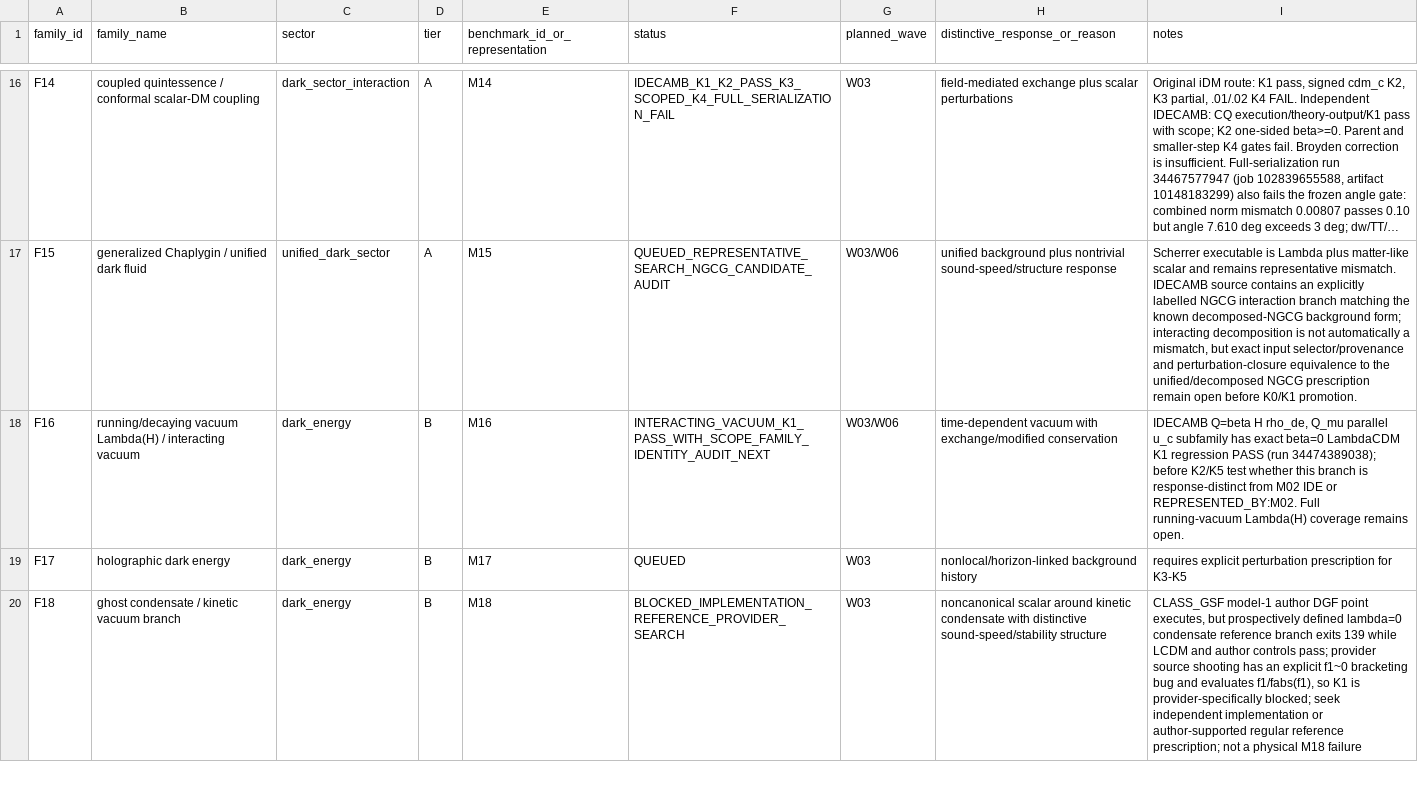
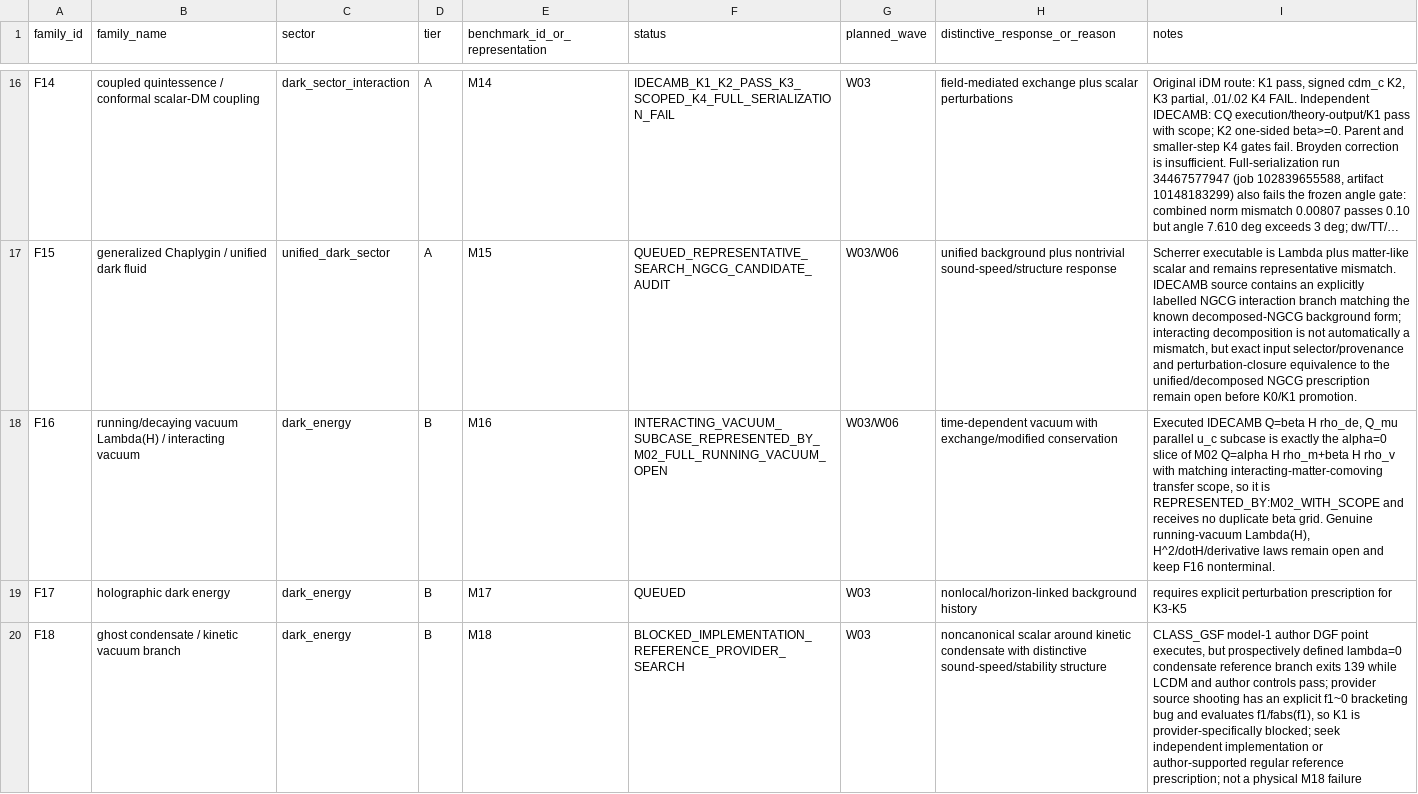
Before and after one commit to pppuu7-cmd/Known-Models-Dark-Sector-Benchmark, a CSV file: matrices/model_family_census.csv, drawn as a sheet; only a part is shown, gaps mark what is left out; long unchanged cells end in …; the diff names each change by its address in the sheet, - before the commit and + after, or states it on an @@ line.

```diff
--- a/matrices/model_family_census.csv
+++ b/matrices/model_family_census.csv
-F18 (status): INTERACTING_VACUUM_K1_PASS_WITH_SCOPE_FAMILY_IDENTITY_AUDIT_NEXT
+F18 (status): INTERACTING_VACUUM_SUBCASE_REPRESENTED_BY_M02_FULL_RUNNING_VACUUM_OPEN
-I18 (notes): IDECAMB Q=beta H rho_de, Q_mu parallel u_c subfamily has exact beta=0 LambdaCDM K1 regression PASS (run 34474389038); before K2/K5 test whether this branch is response-distinct from M02 IDE or REPRESENTED_BY:M02. Full running-vacuum Lambda(H) coverage remains open.
+I18 (notes): Executed IDECAMB Q=beta H rho_de, Q_mu parallel u_c subcase is exactly the alpha=0 slice of M02 Q=alpha H rho_m+beta H rho_v with matching interacting-matter-comoving transfer scope, so it is REPRESENTED_BY:M02_WITH_SCOPE and receives no duplicate beta grid. Genuine running-vacuum Lambda(H), H^2/dotH/derivative laws remain open and keep F16 nonterminal.
```
Also changed, not shown: matrices/benchmark_matrix.csv, matrices/mandatory_properties_matrix.csv, 3 other files.
